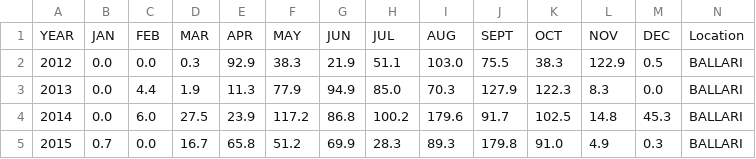
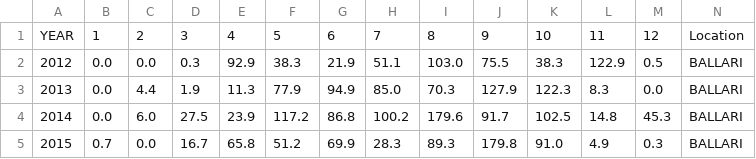
Before and after one commit to Maroju100/Capstone-Yield-prediction-and-Variety-recommender, a CSV file: weather_data.csv, drawn as a sheet; only a part is shown.

```diff
--- a/weather_data.csv
+++ b/weather_data.csv
@@ -1,2 +1,2 @@
-YEAR,JAN,FEB,MAR,APR,MAY,JUN,JUL,AUG,SEPT,OCT,NOV,DEC,Location
+YEAR,1,2,3,4,5,6,7,8,9,10,11,12,Location
 2012,0.0,0.0,0.3,92.9,38.3,21.9,51.1,103.0,75.5,38.3,122.9,0.5,BALLARI
```
Also changed, not shown: 1 other file.
